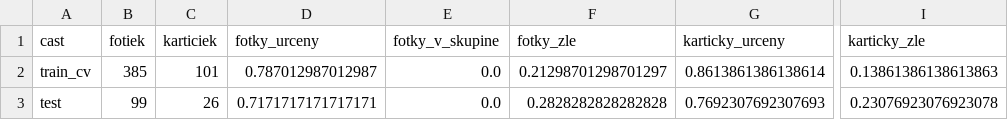
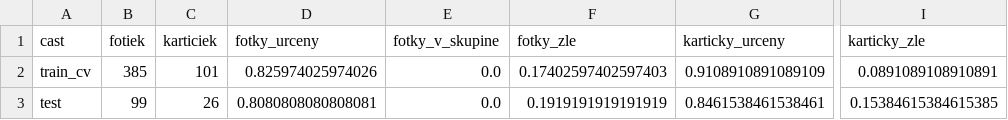
Before and after one commit to Oktam20/Diplomova-praca, a CSV file: analyzy/klasifikacia/vysledky/suhrn.csv, drawn as a sheet; only a part is shown, gaps mark what is left out; the diff names each change by its address in the sheet, - before the commit and + after, or states it on an @@ line.

```diff
--- a/analyzy/klasifikacia/vysledky/suhrn.csv
+++ b/analyzy/klasifikacia/vysledky/suhrn.csv
-D2 (fotky_urceny): 0.787012987012987
+D2 (fotky_urceny): 0.825974025974026
-F2 (fotky_zle): 0.21298701298701297
+F2 (fotky_zle): 0.17402597402597403
-G2 (karticky_urceny): 0.8613861386138614
+G2 (karticky_urceny): 0.9108910891089109
-I2 (karticky_zle): 0.13861386138613863
+I2 (karticky_zle): 0.0891089108910891
-D3 (fotky_urceny): 0.7171717171717171
+D3 (fotky_urceny): 0.8080808080808081
-F3 (fotky_zle): 0.2828282828282828
+F3 (fotky_zle): 0.1919191919191919
-G3 (karticky_urceny): 0.7692307692307693
+G3 (karticky_urceny): 0.8461538461538461
-I3 (karticky_zle): 0.23076923076923078
+I3 (karticky_zle): 0.15384615384615385
```
Also changed, not shown: analyzy/klasifikacia/vysledky/fotky.csv, 36 other files.
